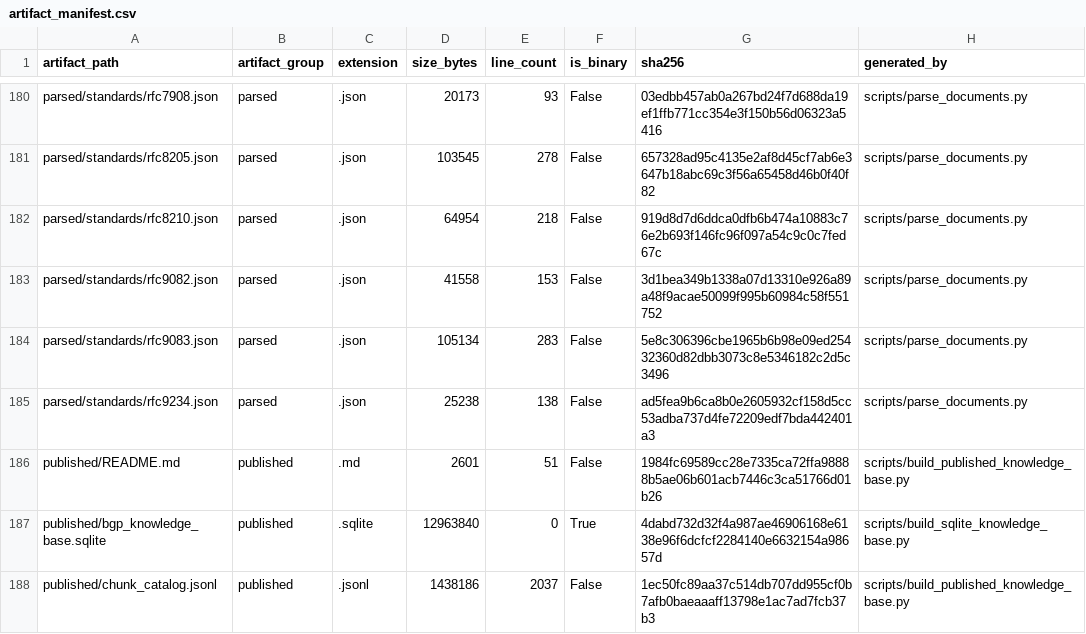
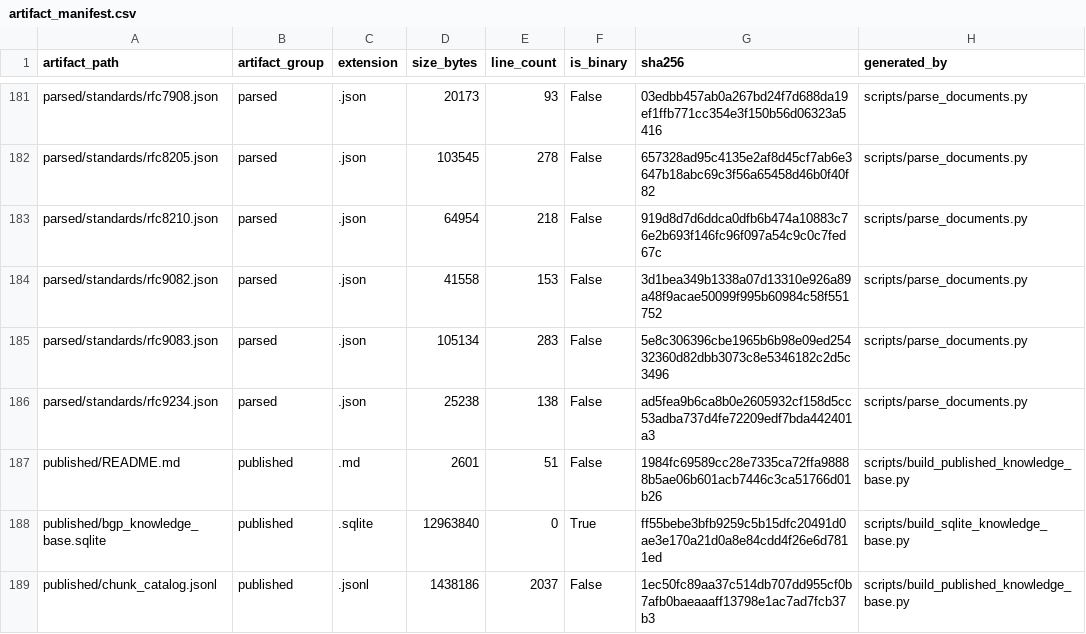
Before and after one commit to xinghuahewo/KB, a CSV file: bgp_knowledge_base/datasets/artifact_manifest.csv, drawn as a sheet; only a part is shown, gaps mark what is left out; the diff covers the shown part only.

```diff
--- a/bgp_knowledge_base/datasets/artifact_manifest.csv
+++ b/bgp_knowledge_base/datasets/artifact_manifest.csv
@@ -186,3 +187,3 @@ parsed/standards/rfc9234.json,parsed,.json,25238,138,False,ad5fea9b6ca8b0e260593
 published/README.md,published,.md,2601,51,False,1984fc69589cc28e7335ca72ffa98888b5ae06b601acb7446c3ca51766d01b26,scripts/build_published_knowledge_base.py
-published/bgp_knowledge_base.sqlite,published,.sqlite,12963840,0,True,4dabd732d32f4a987ae46906168e6138e96f6dcfcf2284140e6632154a98657d,scripts/build_sqlite_knowledge_base.py
+published/bgp_knowledge_base.sqlite,published,.sqlite,12963840,0,True,ff55bebe3bfb9259c5b15dfc20491d0ae3e170a21d0a8e84cdd4f26e6d7811ed,scripts/build_sqlite_knowledge_base.py
 published/chunk_catalog.jsonl,published,.jsonl,1438186,2037,False,1ec50fc89aa37c514db707dd955cf0b7afb0baeaaaff13798e1ac7ad7fcb37b3,scripts/build_published_knowledge_base.py
```
Also changed, not shown: 3 added rows and 13 edited cells elsewhere in this file, 13 other files.
